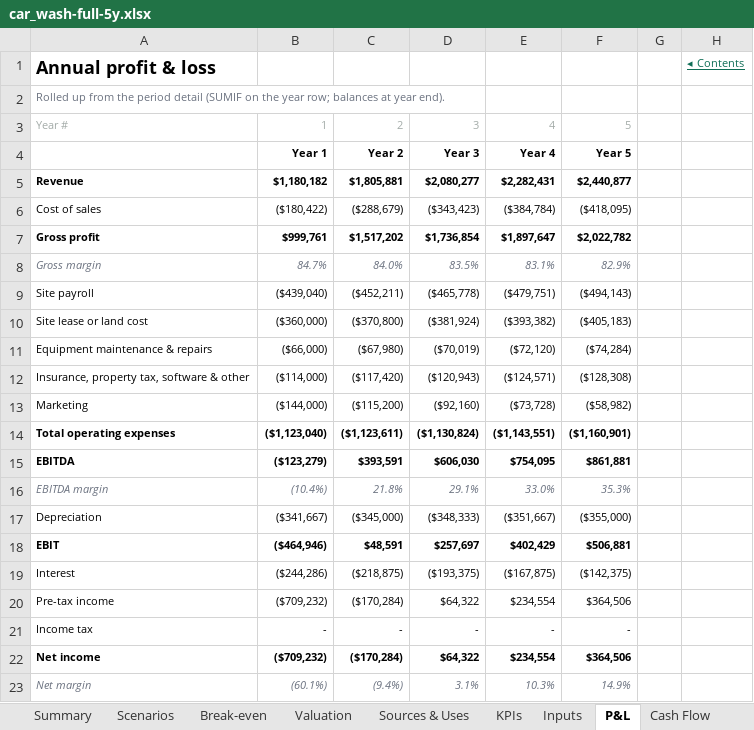
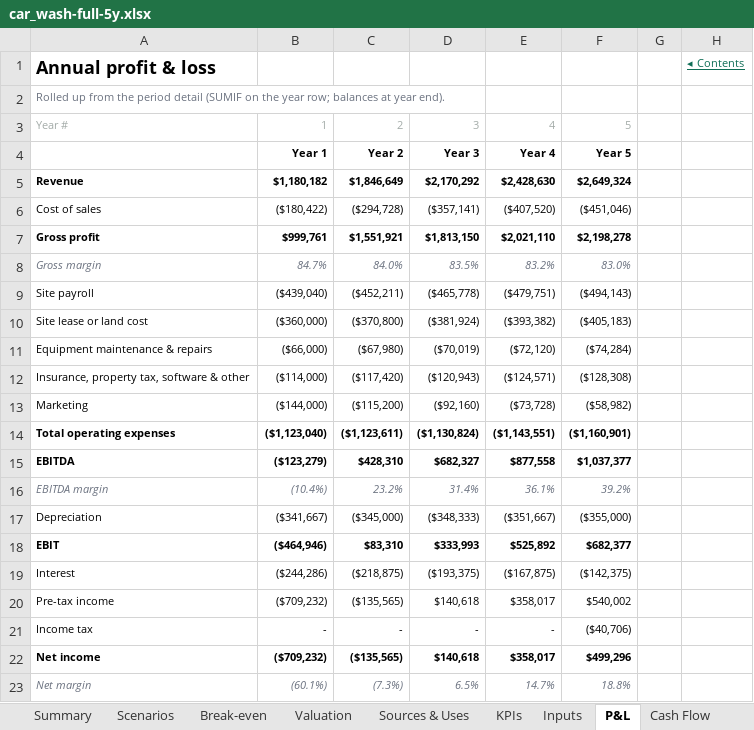
Before and after one commit to henrysheykin/finmodel-app, an Excel workbook: samples/car_wash-full-5y.xlsx, sheet P&L, drawn as a sheet; values as stored, in another font and other column widths than the file's, no borders; the diff names each change by its address in the sheet, - before the commit and + after, or states it on an @@ line.

```diff
--- a/samples/car_wash-full-5y.xlsx (sheet P&L)
+++ b/samples/car_wash-full-5y.xlsx (sheet P&L)
-C5: $1,805,881
+C5: $1,846,649
-D5: $2,080,277
+D5: $2,170,292
-E5: $2,282,431
+E5: $2,428,630
-F5: $2,440,877
+F5: $2,649,324
-C6: ($288,679)
+C6: ($294,728)
-D6: ($343,423)
+D6: ($357,141)
-E6: ($384,784)
+E6: ($407,520)
-F6: ($418,095)
+F6: ($451,046)
-C7: $1,517,202
+C7: $1,551,921
-D7: $1,736,854
+D7: $1,813,150
-E7: $1,897,647
+E7: $2,021,110
-F7: $2,022,782
+F7: $2,198,278
-E8: 83.1%
+E8: 83.2%
-F8: 82.9%
+F8: 83.0%
-C15: $393,591
+C15: $428,310
-D15: $606,030
+D15: $682,327
-E15: $754,095
+E15: $877,558
-F15: $861,881
+F15: $1,037,377
-C16: 21.8%
+C16: 23.2%
-D16: 29.1%
+D16: 31.4%
-E16: 33.0%
+E16: 36.1%
-F16: 35.3%
+F16: 39.2%
-C18: $48,591
+C18: $83,310
-D18: $257,697
+D18: $333,993
-E18: $402,429
+E18: $525,892
-F18: $506,881
+F18: $682,377
-C20: ($170,284)
+C20: ($135,565)
-D20: $64,322
+D20: $140,618
-E20: $234,554
+E20: $358,017
-F20: $364,506
+F20: $540,002
-F21: -
+F21: ($40,706)
-C22: ($170,284)
+C22: ($135,565)
-D22: $64,322
+D22: $140,618
-E22: $234,554
+E22: $358,017
-F22: $364,506
+F22: $499,296
-C23: (9.4%)
+C23: (7.3%)
-D23: 3.1%
+D23: 6.5%
-E23: 10.3%
+E23: 14.7%
-F23: 14.9%
+F23: 18.8%
```
Also changed, not shown: sheet Scenario calc, sheet Monthly, sheet Summary, sheet KPIs, sheet Scenarios, sheet Dashboard, 6 more sheets, formulas that keep their value, charts or pictures, samples/car_wash-full.xlsx, 3 other files.
